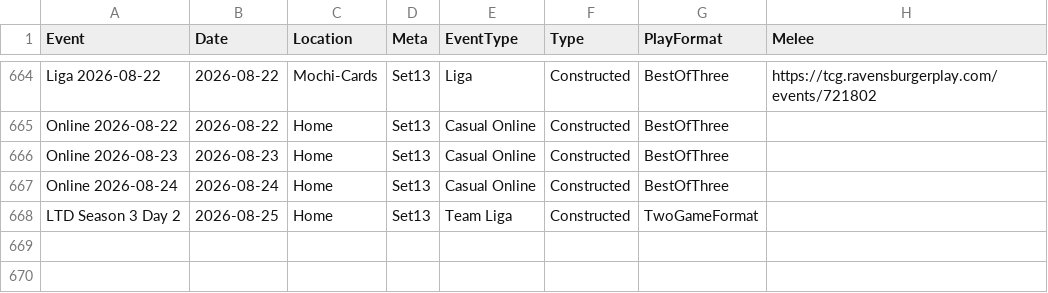
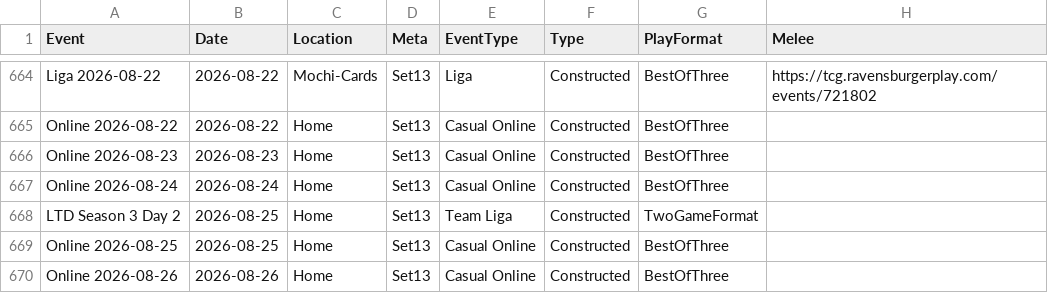
Before and after one commit to shinobi64/lorcana, a CSV file: results/events.csv, drawn as a sheet; only a part is shown, gaps mark what is left out.

```diff
--- a/results/events.csv
+++ b/results/events.csv
@@ -668 +668,3 @@ Online 2026-08-24,2026-08-24,Home,Set13,Casual Online,Constructed,BestOfThree,
 LTD Season 3 Day 2,2026-08-25,Home,Set13,Team Liga,Constructed,TwoGameFormat,
+Online 2026-08-25,2026-08-25,Home,Set13,Casual Online,Constructed,BestOfThree,
+Online 2026-08-26,2026-08-26,Home,Set13,Casual Online,Constructed,BestOfThree,
```
Also changed, not shown: results/results.csv.
